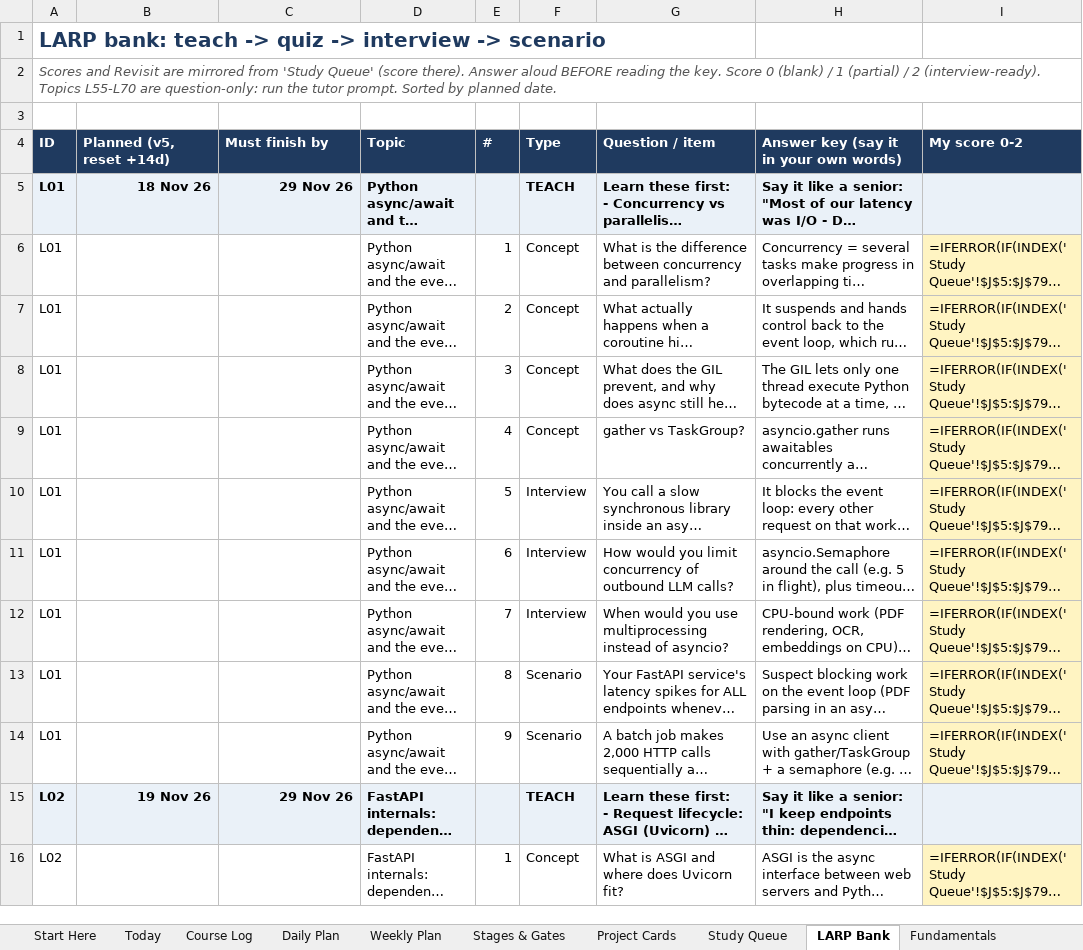
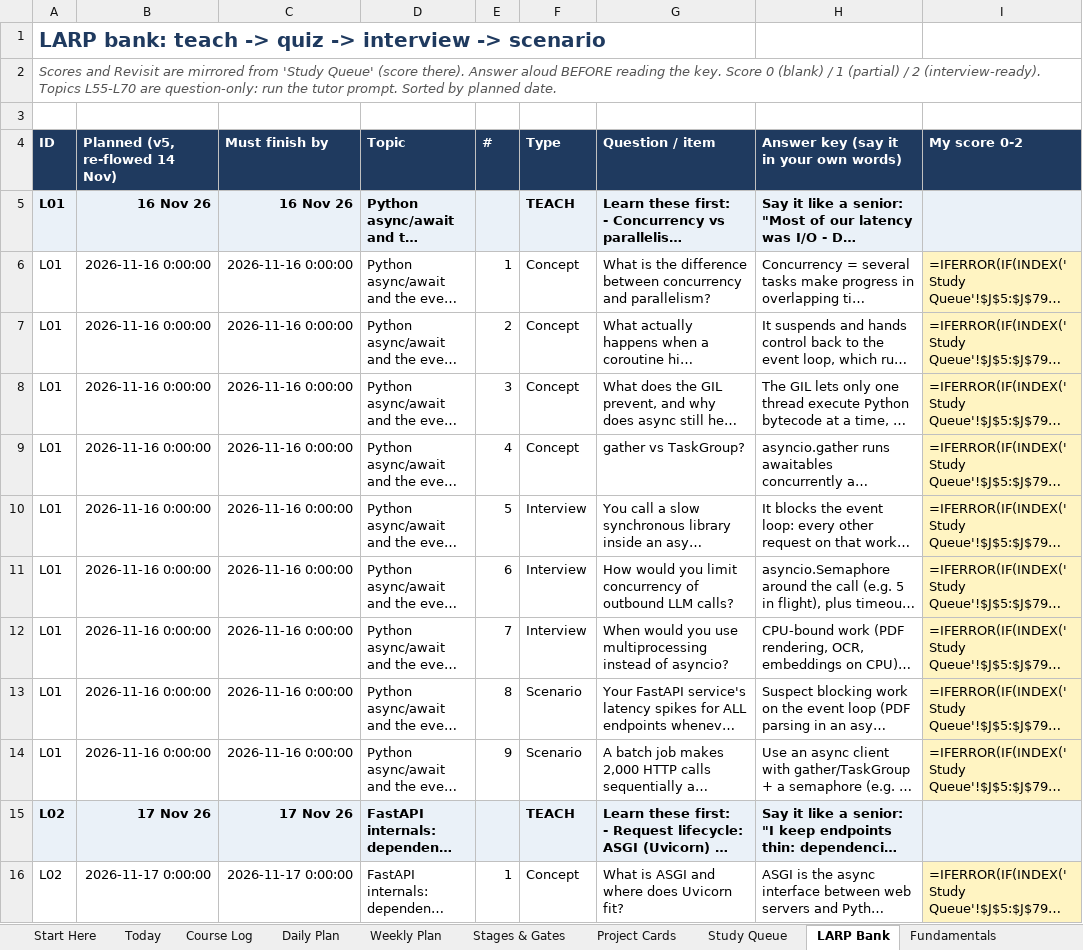
Before and after one commit to fernandesjeevan/larping, an Excel workbook: Marathon_Daily_Planner_v5.xlsx, sheet LARP Bank, drawn as a sheet; only a part is shown; long unchanged cells end in …; values as stored, in another font and other column widths than the file's, no borders; formulas without a stored value are shown as written; the diff covers the shown part only; the diff names each change by its address in the sheet, - before the commit and + after, or states it on an @@ line.

```diff
--- a/Marathon_Daily_Planner_v5.xlsx (sheet LARP Bank)
+++ b/Marathon_Daily_Planner_v5.xlsx (sheet LARP Bank)
-B4: Planned (v5, reset +14d)
+B4: Planned (v5, re-flowed 14 Nov)
-B5 (Planned (v5, re-flowed 14 Nov)): 18 Nov 26
+B5 (Planned (v5, re-flowed 14 Nov)): 16 Nov 26
-C5 (Must finish by): 29 Nov 26
+C5 (Must finish by): 16 Nov 26
-B6:B14 (Planned (v5, re-flowed 14 Nov)): (empty)
+B6:B14 (Planned (v5, re-flowed 14 Nov)): 2026-11-16 0:00:00
-C6:C14 (Must finish by): (empty)
+C6:C14 (Must finish by): 2026-11-16 0:00:00
-B15 (Planned (v5, re-flowed 14 Nov)): 19 Nov 26
+B15 (Planned (v5, re-flowed 14 Nov)): 17 Nov 26
-C15 (Must finish by): 29 Nov 26
+C15 (Must finish by): 17 Nov 26
-B16 (Planned (v5, re-flowed 14 Nov)): (empty)
+B16 (Planned (v5, re-flowed 14 Nov)): 2026-11-17 0:00:00
-C16 (Must finish by): (empty)
+C16 (Must finish by): 2026-11-17 0:00:00
```
Also changed, not shown: 1316 edited cells elsewhere in this sheet, sheet Daily Plan, sheet Study Queue, sheet Weekly Plan, sheet Fundamentals, sheet Project Cards, sheet Backend Labs, 2 more sheets, 2 other files.
